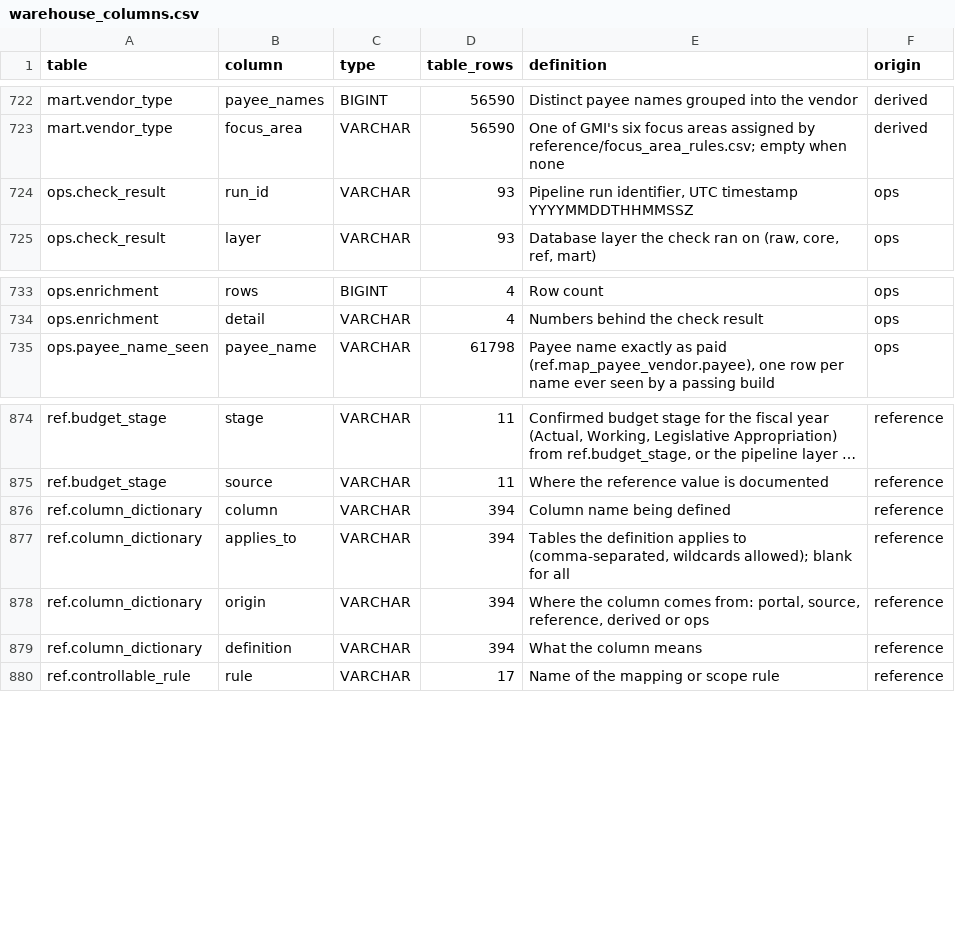
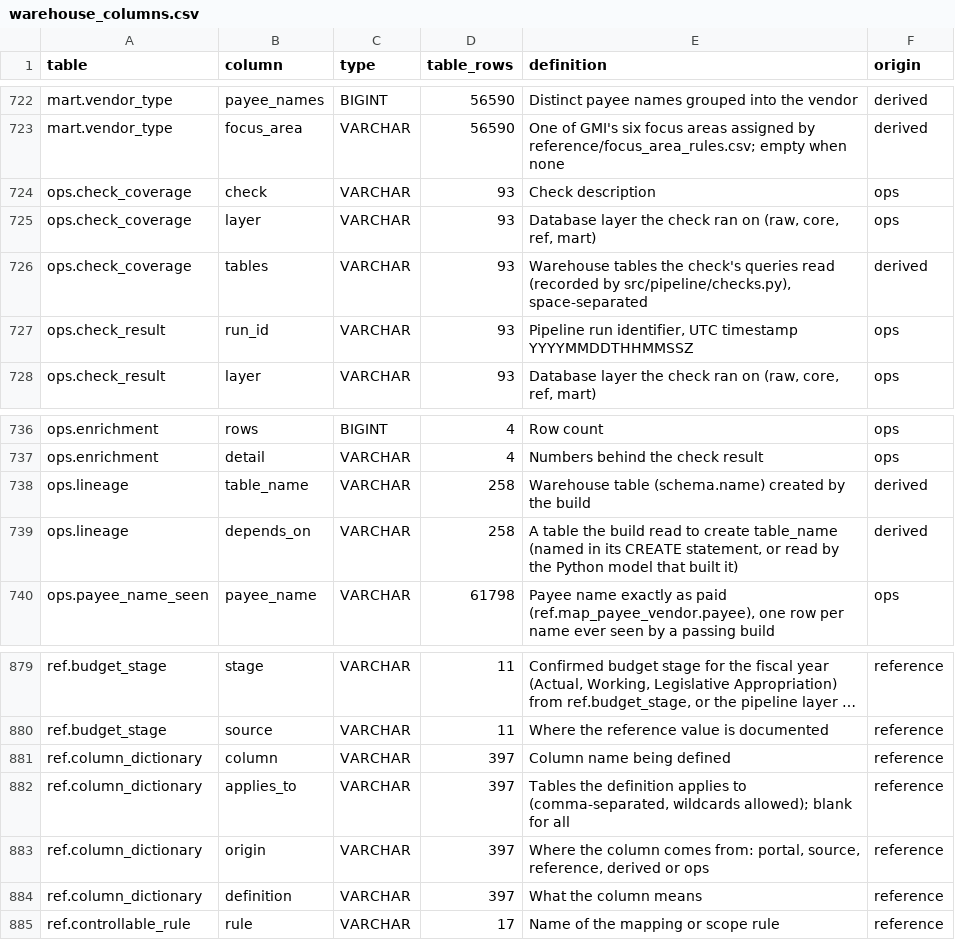
Before and after one commit to EVO3-Ecosystem/gmi-savings-tracker, a CSV file: docs/schemas/warehouse_columns.csv, drawn as a sheet; only a part is shown, gaps mark what is left out; long unchanged cells end in …; addresses are those after the commit; the diff names each change by its address in the sheet, - before the commit and + after, or states it on an @@ line.

```diff
--- a/docs/schemas/warehouse_columns.csv
+++ b/docs/schemas/warehouse_columns.csv
+row 724: ops.check_coverage | check | VARCHAR | 93 | Check description | ops
+row 725: ops.check_coverage | layer | VARCHAR | 93 | Database layer the check ran on (raw, core, ref, mart) | ops
+row 726: ops.check_coverage | tables | VARCHAR | 93 | Warehouse tables the check's queries read (recorded by src/pipeline/checks.py), space-separated | derived
+row 738: ops.lineage | table_name | VARCHAR | 258 | Warehouse table (schema.name) created by the build | derived
+row 739: ops.lineage | depends_on | VARCHAR | 258 | A table the build read to create table_name (named in its CREATE statement, or read by the Python model that built it) | derived
-D881:D884 (table_rows): 394
+D881:D884 (table_rows): 397
```
Also changed, not shown: reference/column_dictionary.csv, 11 other files.
